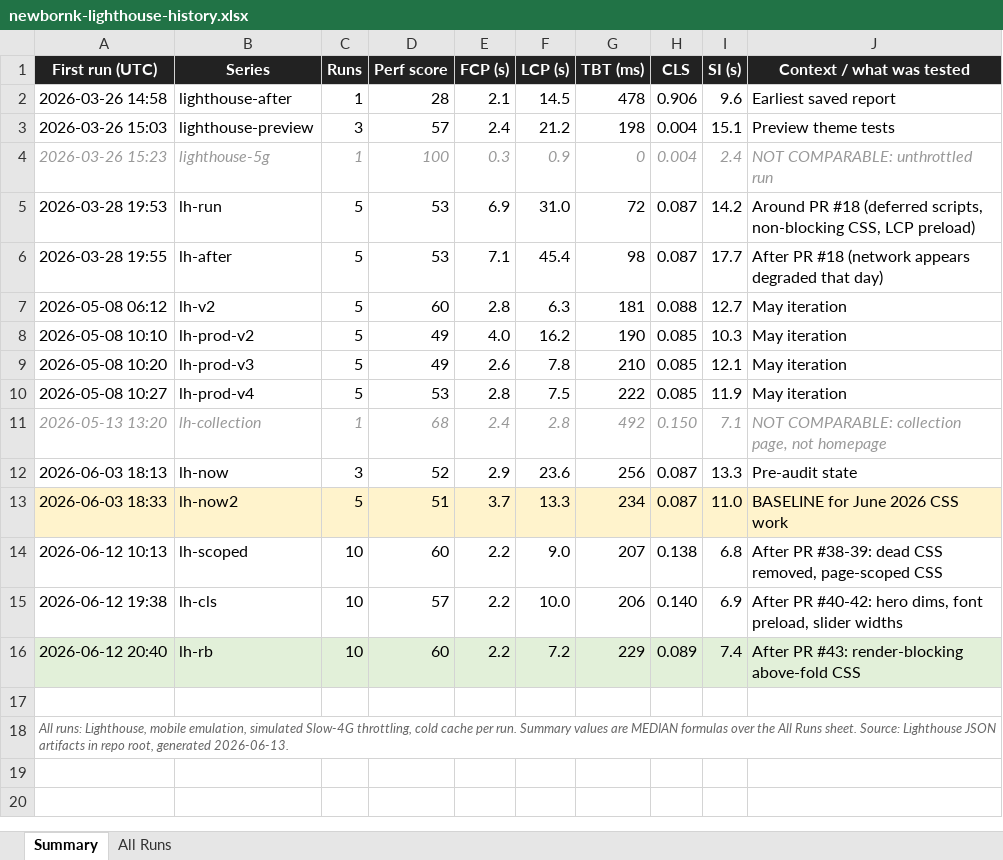
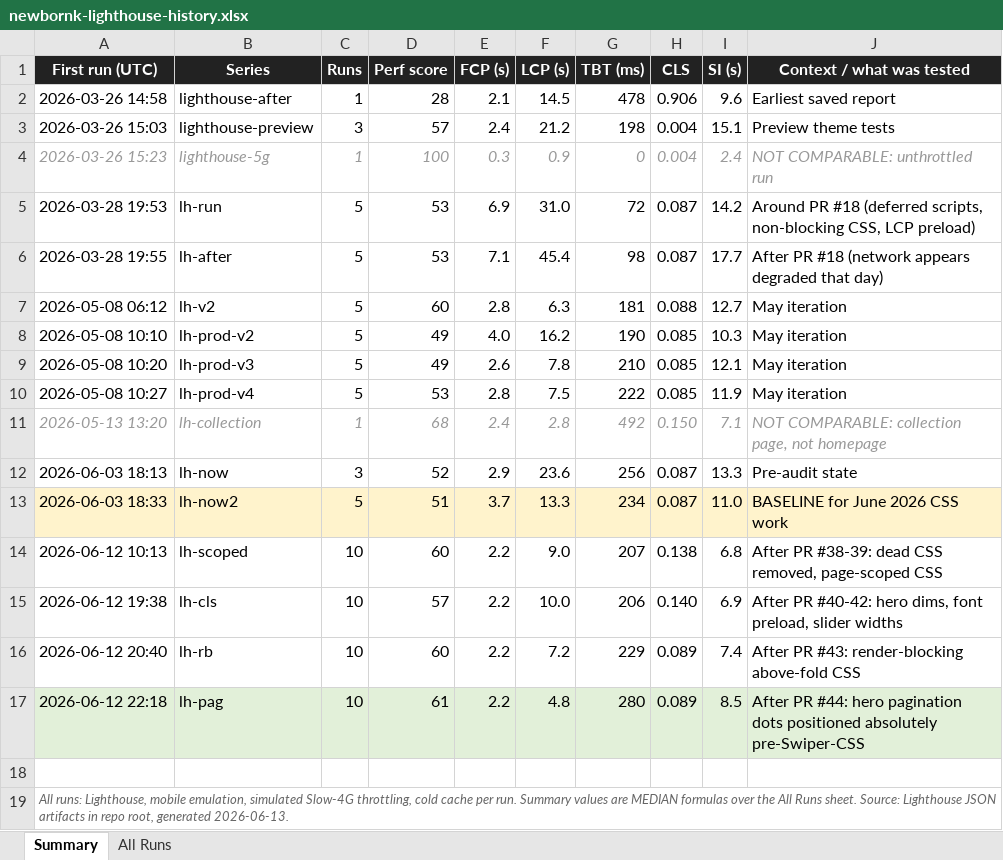
Before and after one commit to infoWebsystems/newbornk-com, an Excel workbook: newbornk-lighthouse-history.xlsx, sheet Summary, drawn as a sheet; values as stored, in another font and other column widths than the file's, no borders; the diff names each change by its address in the sheet, - before the commit and + after, or states it on an @@ line.

```diff
--- a/newbornk-lighthouse-history.xlsx (sheet Summary)
+++ b/newbornk-lighthouse-history.xlsx (sheet Summary)
-A16:J16 fill: #E2F0D9
+A16:J16 fill: none
+row 17: 2026-06-12 22:18 | lh-pag | 10 | 61 | 2.2 | 4.8 | 280 | 0.089 | 8.5 | After PR #44: hero pagination dots positioned absolutely pre-Swiper-CSS
```
Also changed, not shown: sheet All Runs.
